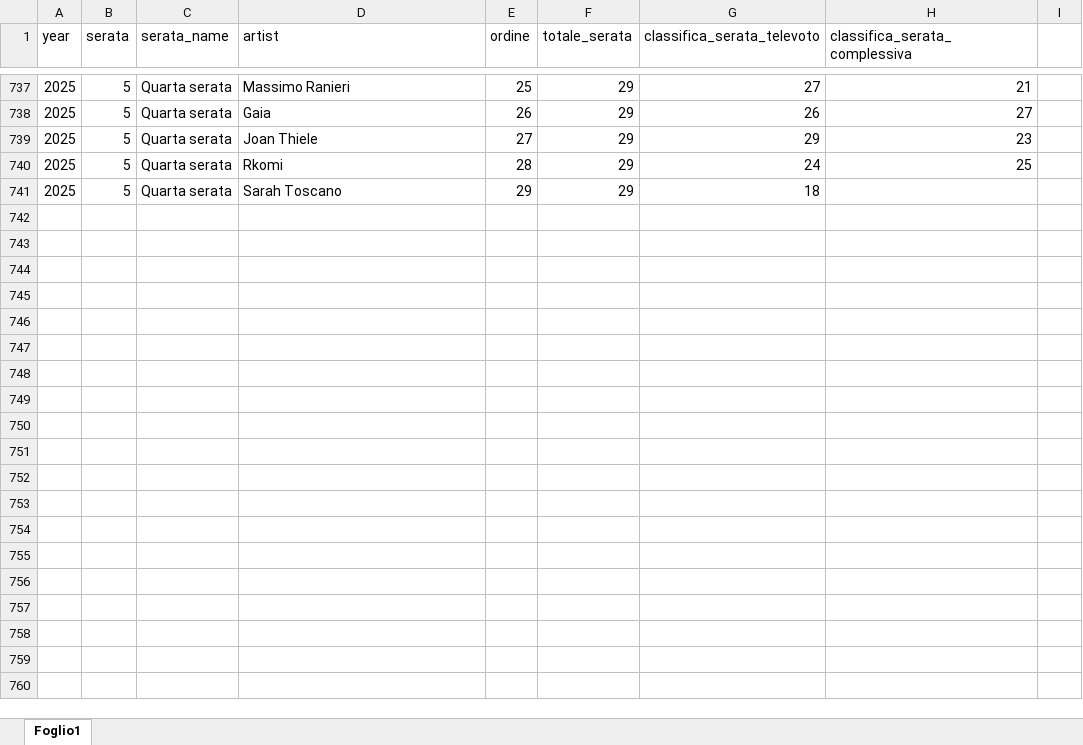
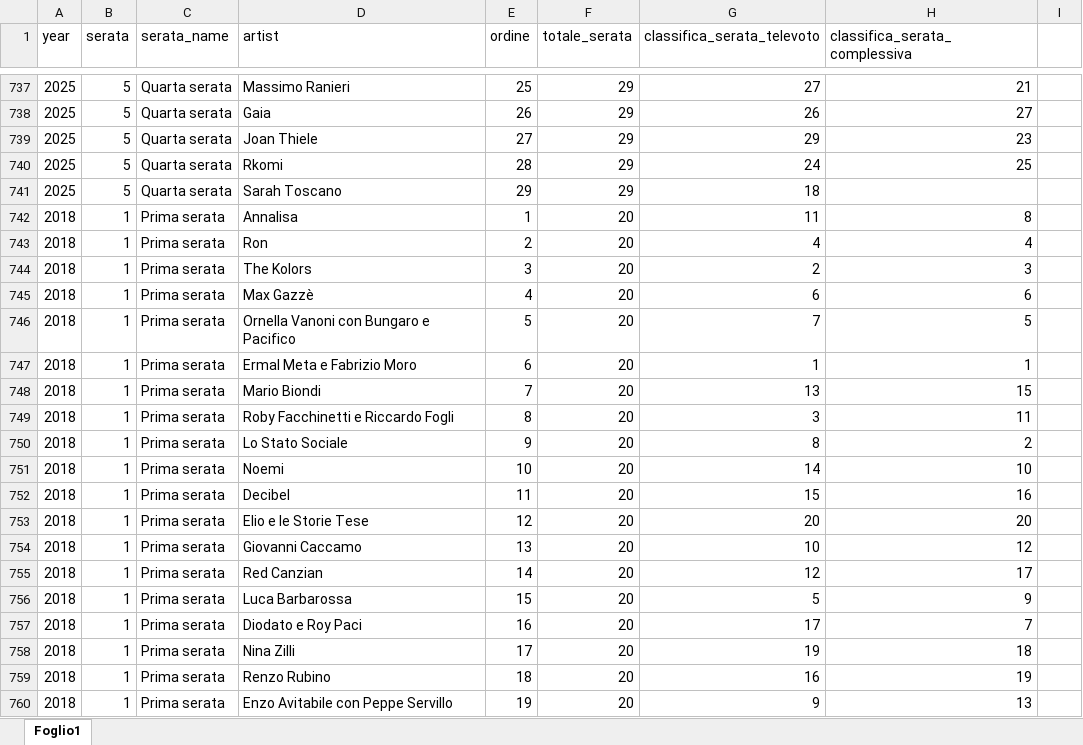
Before and after one commit to DrElegantia/Dati-sito, an Excel workbook: dati_sremo/sanremo_dati_serate.xlsx, sheet Foglio1, drawn as a sheet; only a part is shown, gaps mark what is left out; values as stored, in another font and other column widths than the file's, no borders; the diff covers the shown part only; the diff names each change by its address in the sheet, - before the commit and + after, or states it on an @@ line.

Commit message:
Add files via upload

```diff
--- a/dati_sremo/sanremo_dati_serate.xlsx (sheet Foglio1)
+++ b/dati_sremo/sanremo_dati_serate.xlsx (sheet Foglio1)
+row 742: 2018 | 1 | Prima serata | Annalisa | 1 | 20 | 11 | 8
+row 743: 2018 | 1 | Prima serata | Ron | 2 | 20 | 4 | 4
+row 744: 2018 | 1 | Prima serata | The Kolors | 3 | 20 | 2 | 3
+row 745: 2018 | 1 | Prima serata | Max Gazzè | 4 | 20 | 6 | 6
+row 746: 2018 | 1 | Prima serata | Ornella Vanoni con Bungaro e Pacifico | 5 | 20 | 7 | 5
+row 747: 2018 | 1 | Prima serata | Ermal Meta e Fabrizio Moro | 6 | 20 | 1 | 1
+row 748: 2018 | 1 | Prima serata | Mario Biondi | 7 | 20 | 13 | 15
+row 749: 2018 | 1 | Prima serata | Roby Facchinetti e Riccardo Fogli | 8 | 20 | 3 | 11
+row 750: 2018 | 1 | Prima serata | Lo Stato Sociale | 9 | 20 | 8 | 2
+row 751: 2018 | 1 | Prima serata | Noemi | 10 | 20 | 14 | 10
+row 752: 2018 | 1 | Prima serata | Decibel | 11 | 20 | 15 | 16
+row 753: 2018 | 1 | Prima serata | Elio e le Storie Tese | 12 | 20 | 20 | 20
+row 754: 2018 | 1 | Prima serata | Giovanni Caccamo | 13 | 20 | 10 | 12
+row 755: 2018 | 1 | Prima serata | Red Canzian | 14 | 20 | 12 | 17
+row 756: 2018 | 1 | Prima serata | Luca Barbarossa | 15 | 20 | 5 | 9
+row 757: 2018 | 1 | Prima serata | Diodato e Roy Paci | 16 | 20 | 17 | 7
+row 758: 2018 | 1 | Prima serata | Nina Zilli | 17 | 20 | 19 | 18
+row 759: 2018 | 1 | Prima serata | Renzo Rubino | 18 | 20 | 16 | 19
+row 760: 2018 | 1 | Prima serata | Enzo Avitabile con Peppe Servillo | 19 | 20 | 9 | 13
```
Also changed, not shown: 61 added rows and 23 edited cells elsewhere in this sheet.
